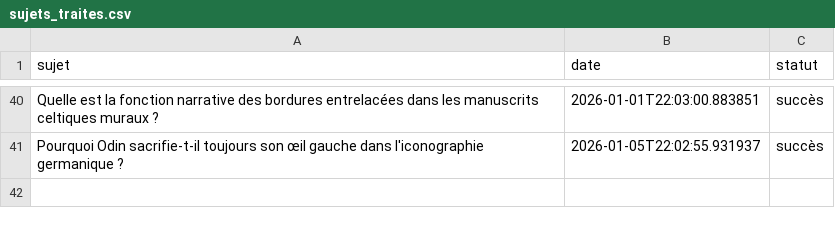
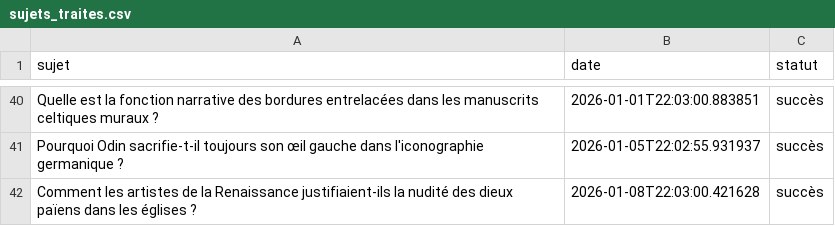
Before and after one commit to Metalosmose21/Mythes-1, a CSV file: sujets_traites.csv, drawn as a sheet; only a part is shown, gaps mark what is left out.

```diff
--- a/sujets_traites.csv
+++ b/sujets_traites.csv
@@ -41 +41,2 @@ Quelle est la fonction narrative des bordures entrelacées dans les manuscrits c
 Pourquoi Odin sacrifie-t-il toujours son œil gauche dans l'iconographie germanique ?,2026-01-05T22:02:55.931937,succès
+Comment les artistes de la Renaissance justifiaient-ils la nudité des dieux païens dans les églises ?,2026-01-08T22:03:00.421628,succès
```
Also changed, not shown: sujets.csv.
